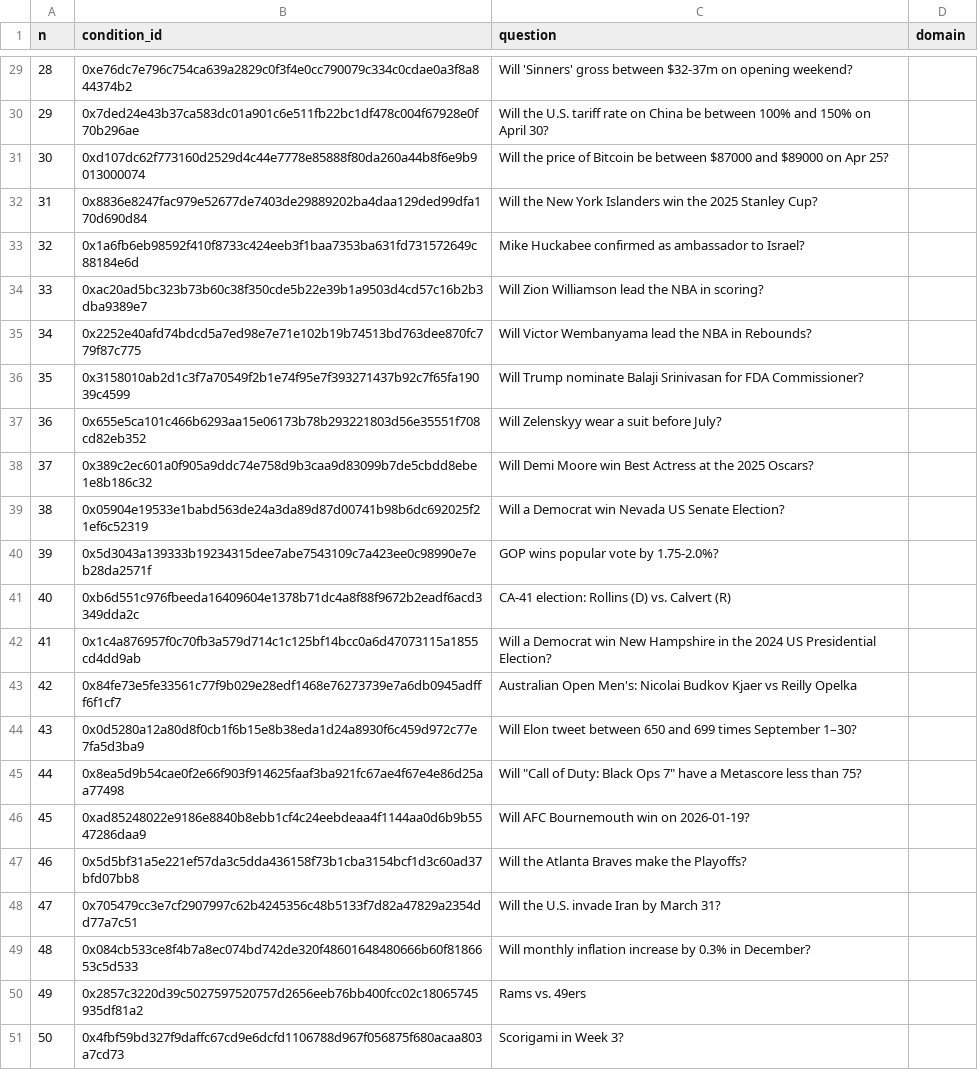
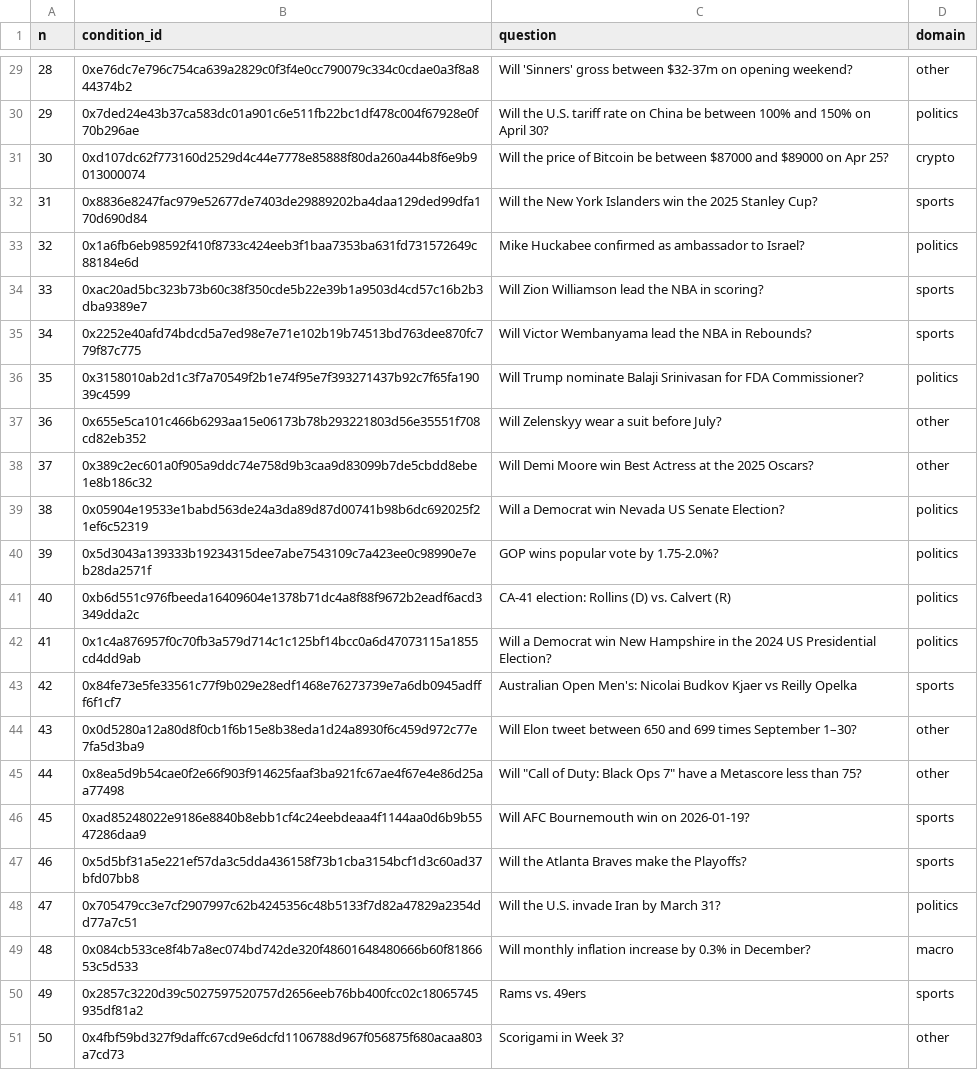
Before and after one commit to IBE160-2026/G44-tokle, a CSV file: sample_data/hand_labels/markets.csv, drawn as a sheet; only a part is shown, gaps mark what is left out; the diff covers the shown part only.

```diff
--- a/sample_data/hand_labels/markets.csv
+++ b/sample_data/hand_labels/markets.csv
@@ -29,23 +29,23 @@ n,condition_id,question,domain
-28,0xe76dc7e796c754ca639a2829c0f3f4e0cc790079c334c0cdae0a3f8a844374b2,Will 'Sinners' gross between $32-37m on opening weekend?,
-29,0x7ded24e43b37ca583dc01a901c6e511fb22bc1df478c004f67928e0f70b296ae,Will the U.S. tariff rate on China be between 100% and 150% on April 30?,
-30,0xd107dc62f773160d2529d4c44e7778e85888f80da260a44b8f6e9b9013000074,Will the price of Bitcoin be between $87000 and $89000 on Apr 25?,
-31,0x8836e8247fac979e52677de7403de29889202ba4daa129ded99dfa170d690d84,Will the New York Islanders win the 2025 Stanley Cup?,
-32,0x1a6fb6eb98592f410f8733c424eeb3f1baa7353ba631fd731572649c88184e6d,Mike Huckabee confirmed as ambassador to Israel?,
-33,0xac20ad5bc323b73b60c38f350cde5b22e39b1a9503d4cd57c16b2b3dba9389e7,Will Zion Williamson lead the NBA in scoring?,
-34,0x2252e40afd74bdcd5a7ed98e7e71e102b19b74513bd763dee870fc779f87c775,Will Victor Wembanyama lead the NBA in Rebounds?,
-35,0x3158010ab2d1c3f7a70549f2b1e74f95e7f393271437b92c7f65fa19039c4599,Will Trump nominate Balaji Srinivasan for FDA Commissioner?,
-36,0x655e5ca101c466b6293aa15e06173b78b293221803d56e35551f708cd82eb352,Will Zelenskyy wear a suit before July?,
-37,0x389c2ec601a0f905a9ddc74e758d9b3caa9d83099b7de5cbdd8ebe1e8b186c32,Will Demi Moore win Best Actress at the 2025 Oscars?,
-38,0x05904e19533e1babd563de24a3da89d87d00741b98b6dc692025f21ef6c52319,Will a Democrat win Nevada US Senate Election?,
-39,0x5d3043a139333b19234315dee7abe7543109c7a423ee0c98990e7eb28da2571f,GOP wins popular vote by 1.75-2.0%?,
-40,0xb6d551c976fbeeda16409604e1378b71dc4a8f88f9672b2eadf6acd3349dda2c,CA-41 election: Rollins (D) vs. Calvert (R),
-41,0x1c4a876957f0c70fb3a579d714c1c125bf14bcc0a6d47073115a1855cd4dd9ab,Will a Democrat win New Hampshire in the 2024 US Presidential Election?,
-42,0x84fe73e5fe33561c77f9b029e28edf1468e76273739e7a6db0945adfff6f1cf7,Australian Open Men's: Nicolai Budkov Kjaer vs Reilly Opelka,
-43,0x0d5280a12a80d8f0cb1f6b15e8b38eda1d24a8930f6c459d972c77e7fa5d3ba9,Will Elon tweet between 650 and 699 times September 1–30?,
-44,0x8ea5d9b54cae0f2e66f903f914625faaf3ba921fc67ae4f67e4e86d25aa77498,"Will ""Call of Duty: Black Ops 7"" have a Metascore less than 75?",
-45,0xad85248022e9186e8840b8ebb1cf4c24eebdeaa4f1144aa0d6b9b5547286daa9,Will AFC Bournemouth win on 2026-01-19?,
-46,0x5d5bf31a5e221ef57da3c5dda436158f73b1cba3154bcf1d3c60ad37bfd07bb8,Will the Atlanta Braves make the Playoffs?,
-47,0x705479cc3e7cf2907997c62b4245356c48b5133f7d82a47829a2354dd77a7c51,Will the U.S. invade Iran by March 31?,
-48,0x084cb533ce8f4b7a8ec074bd742de320f48601648480666b60f8186653c5d533,Will monthly inflation increase by 0.3% in December?,
-49,0x2857c3220d39c5027597520757d2656eeb76bb400fcc02c18065745935df81a2,Rams vs. 49ers,
-50,0x4fbf59bd327f9daffc67cd9e6dcfd1106788d967f056875f680acaa803a7cd73,Scorigami in Week 3?,
+28,0xe76dc7e796c754ca639a2829c0f3f4e0cc790079c334c0cdae0a3f8a844374b2,Will 'Sinners' gross between $32-37m on opening weekend?,other
+29,0x7ded24e43b37ca583dc01a901c6e511fb22bc1df478c004f67928e0f70b296ae,Will the U.S. tariff rate on China be between 100% and 150% on April 30?,politics
+30,0xd107dc62f773160d2529d4c44e7778e85888f80da260a44b8f6e9b9013000074,Will the price of Bitcoin be between $87000 and $89000 on Apr 25?,crypto
+31,0x8836e8247fac979e52677de7403de29889202ba4daa129ded99dfa170d690d84,Will the New York Islanders win the 2025 Stanley Cup?,sports
+32,0x1a6fb6eb98592f410f8733c424eeb3f1baa7353ba631fd731572649c88184e6d,Mike Huckabee confirmed as ambassador to Israel?,politics
+33,0xac20ad5bc323b73b60c38f350cde5b22e39b1a9503d4cd57c16b2b3dba9389e7,Will Zion Williamson lead the NBA in scoring?,sports
+34,0x2252e40afd74bdcd5a7ed98e7e71e102b19b74513bd763dee870fc779f87c775,Will Victor Wembanyama lead the NBA in Rebounds?,sports
+35,0x3158010ab2d1c3f7a70549f2b1e74f95e7f393271437b92c7f65fa19039c4599,Will Trump nominate Balaji Srinivasan for FDA Commissioner?,politics
+36,0x655e5ca101c466b6293aa15e06173b78b293221803d56e35551f708cd82eb352,Will Zelenskyy wear a suit before July?,other
+37,0x389c2ec601a0f905a9ddc74e758d9b3caa9d83099b7de5cbdd8ebe1e8b186c32,Will Demi Moore win Best Actress at the 2025 Oscars?,other
+38,0x05904e19533e1babd563de24a3da89d87d00741b98b6dc692025f21ef6c52319,Will a Democrat win Nevada US Senate Election?,politics
+39,0x5d3043a139333b19234315dee7abe7543109c7a423ee0c98990e7eb28da2571f,GOP wins popular vote by 1.75-2.0%?,politics
+40,0xb6d551c976fbeeda16409604e1378b71dc4a8f88f9672b2eadf6acd3349dda2c,CA-41 election: Rollins (D) vs. Calvert (R),politics
+41,0x1c4a876957f0c70fb3a579d714c1c125bf14bcc0a6d47073115a1855cd4dd9ab,Will a Democrat win New Hampshire in the 2024 US Presidential Election?,politics
+42,0x84fe73e5fe33561c77f9b029e28edf1468e76273739e7a6db0945adfff6f1cf7,Australian Open Men's: Nicolai Budkov Kjaer vs Reilly Opelka,sports
+43,0x0d5280a12a80d8f0cb1f6b15e8b38eda1d24a8930f6c459d972c77e7fa5d3ba9,Will Elon tweet between 650 and 699 times September 1–30?,other
+44,0x8ea5d9b54cae0f2e66f903f914625faaf3ba921fc67ae4f67e4e86d25aa77498,"Will ""Call of Duty: Black Ops 7"" have a Metascore less than 75?",other
+45,0xad85248022e9186e8840b8ebb1cf4c24eebdeaa4f1144aa0d6b9b5547286daa9,Will AFC Bournemouth win on 2026-01-19?,sports
+46,0x5d5bf31a5e221ef57da3c5dda436158f73b1cba3154bcf1d3c60ad37bfd07bb8,Will the Atlanta Braves make the Playoffs?,sports
+47,0x705479cc3e7cf2907997c62b4245356c48b5133f7d82a47829a2354dd77a7c51,Will the U.S. invade Iran by March 31?,politics
+48,0x084cb533ce8f4b7a8ec074bd742de320f48601648480666b60f8186653c5d533,Will monthly inflation increase by 0.3% in December?,macro
+49,0x2857c3220d39c5027597520757d2656eeb76bb400fcc02c18065745935df81a2,Rams vs. 49ers,sports
+50,0x4fbf59bd327f9daffc67cd9e6dcfd1106788d967f056875f680acaa803a7cd73,Scorigami in Week 3?,other
```
Also changed, not shown: 27 edited cells elsewhere in this file, 1 other file.
